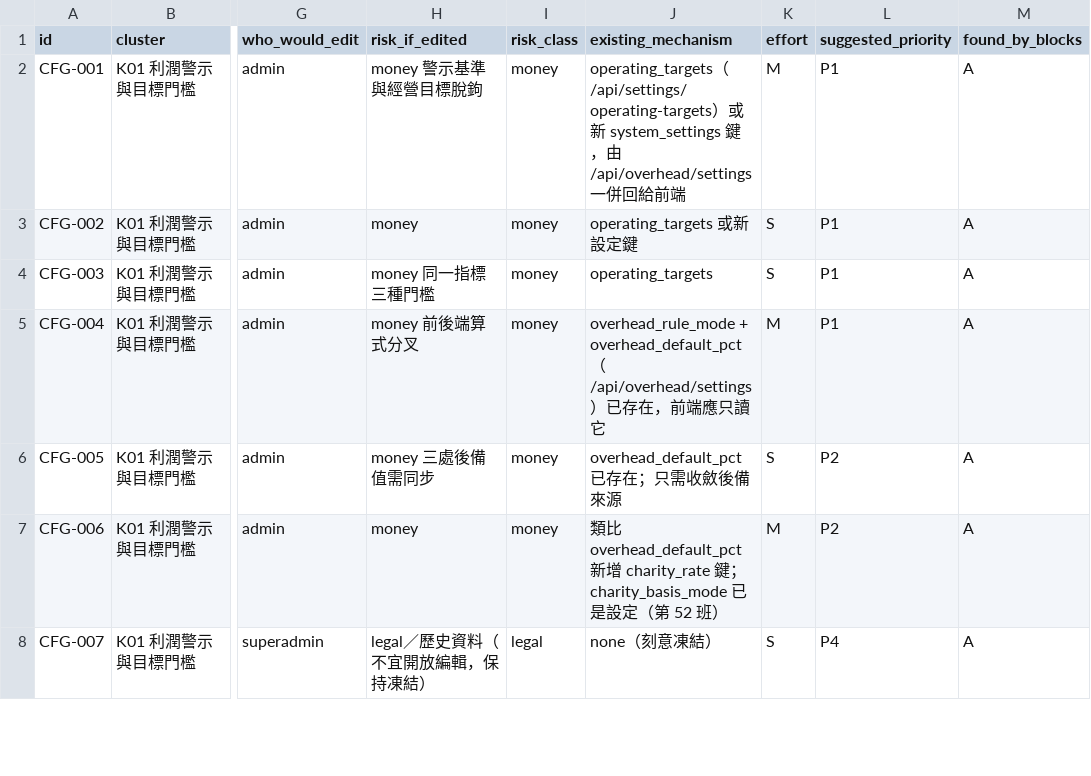
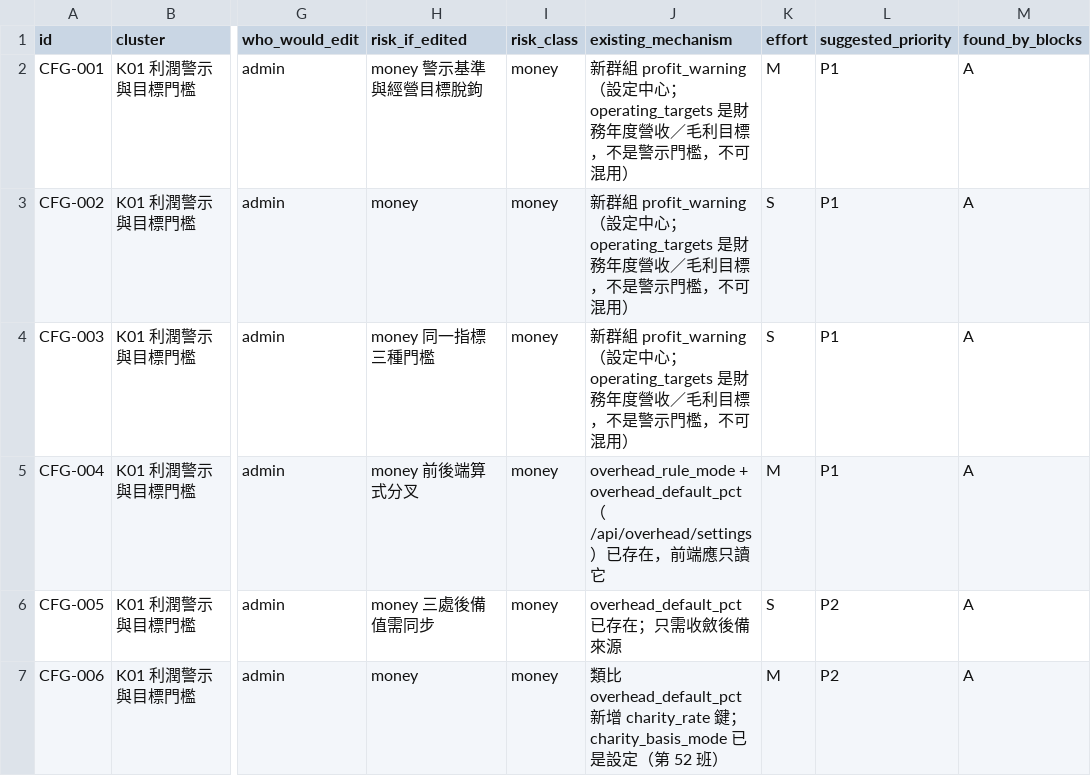
Before and after one commit to rocksk8/motrix-platform, a CSV file: docs/platform/plans/configurability_items_t54.csv, drawn as a sheet; only a part is shown, gaps mark what is left out; the shorter side is filled out with more unchanged rows; the diff names each change by its address in the sheet, - before the commit and + after, or states it on an @@ line.

```diff
--- a/docs/platform/plans/configurability_items_t54.csv
+++ b/docs/platform/plans/configurability_items_t54.csv
-J2 (existing_mechanism): operating_targets（/api/settings/operating-targets）或新 system_settings 鍵，由 /api/overhead/settings 一併回給前端
+J2 (existing_mechanism): 新群組 profit_warning（設定中心；operating_targets 是財務年度營收／毛利目標，不是警示門檻，不可混用）
-J3 (existing_mechanism): operating_targets 或新設定鍵
+J3 (existing_mechanism): 新群組 profit_warning（設定中心；operating_targets 是財務年度營收／毛利目標，不是警示門檻，不可混用）
-J4 (existing_mechanism): operating_targets
+J4 (existing_mechanism): 新群組 profit_warning（設定中心；operating_targets 是財務年度營收／毛利目標，不是警示門檻，不可混用）
```
Also changed, not shown: 1 other file.
